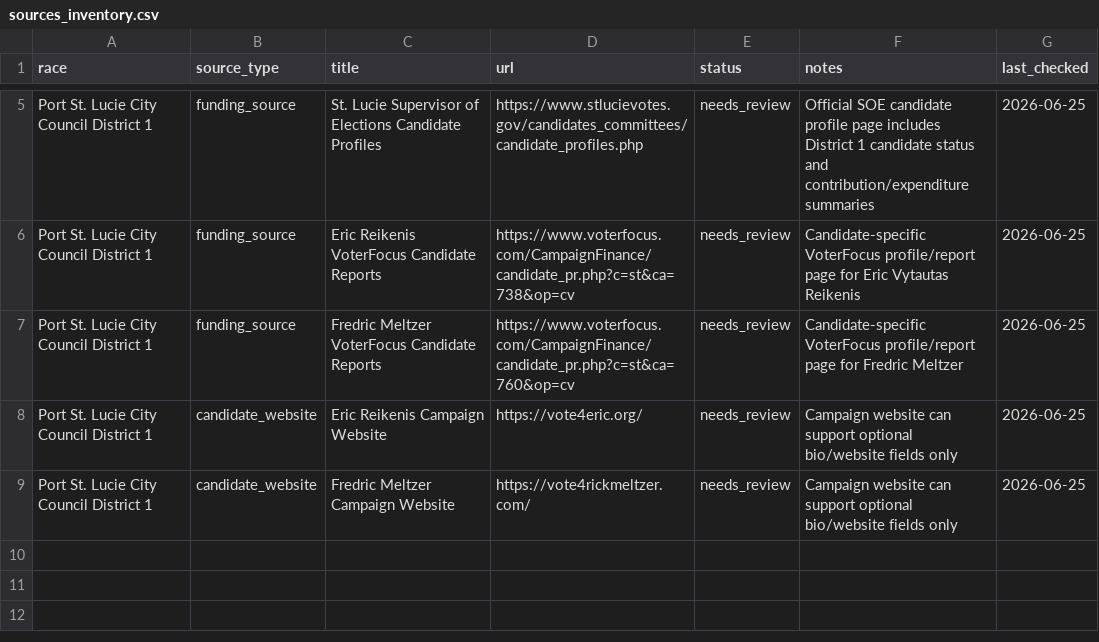
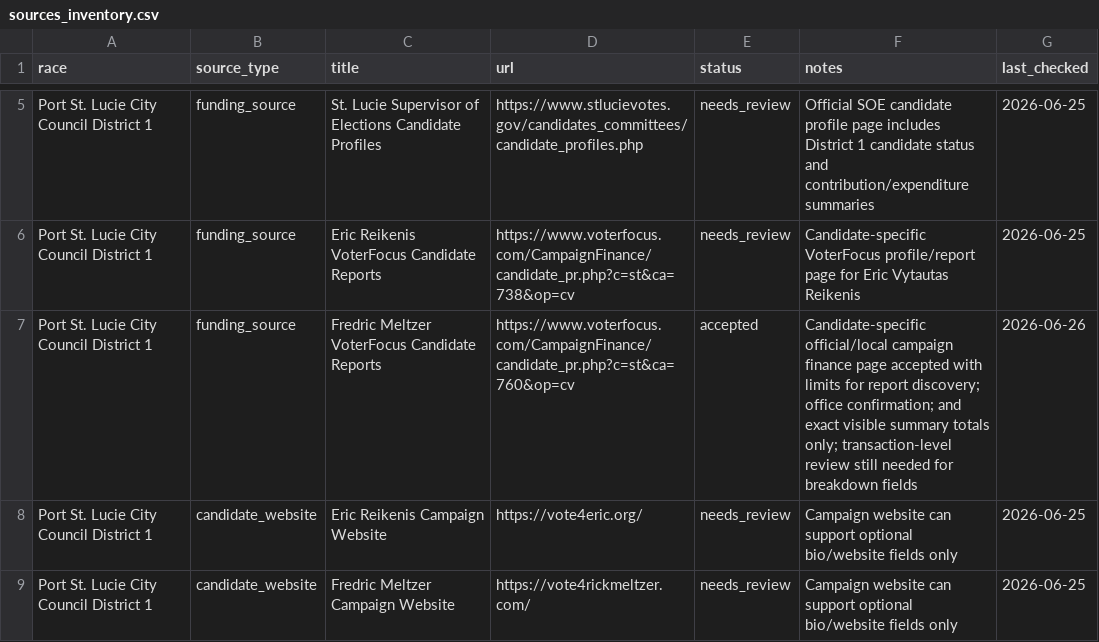
Before and after one commit to joebuttonz4/Udacity, a CSV file: data/real-psl-replacement/sources_inventory.csv, drawn as a sheet; only a part is shown, gaps mark what is left out.

Commit message:
Accept Fredric Meltzer VoterFocus source with limits

```diff
--- a/data/real-psl-replacement/sources_inventory.csv
+++ b/data/real-psl-replacement/sources_inventory.csv
@@ -6,3 +6,3 @@ Port St. Lucie City Council District 1,funding_source,St. Lucie Supervisor of El
 Port St. Lucie City Council District 1,funding_source,Eric Reikenis VoterFocus Candidate Reports,https://www.voterfocus.com/CampaignFinance/candidate_pr.php?c=st&ca=738&op=cv,needs_review,Candidate-specific VoterFocus profile/report page for Eric Vytautas Reikenis,2026-06-25
-Port St. Lucie City Council District 1,funding_source,Fredric Meltzer VoterFocus Candidate Reports,https://www.voterfocus.com/CampaignFinance/candidate_pr.php?c=st&ca=760&op=cv,needs_review,Candidate-specific VoterFocus profile/report page for Fredric Meltzer,2026-06-25
+Port St. Lucie City Council District 1,funding_source,Fredric Meltzer VoterFocus Candidate Reports,https://www.voterfocus.com/CampaignFinance/candidate_pr.php?c=st&ca=760&op=cv,accepted,Candidate-specific official/local campaign finance page accepted with limits for report discovery; office confirmation; and exact visible summary totals only; transaction-level review still needed for breakdown fields,2026-06-26
 Port St. Lucie City Council District 1,candidate_website,Eric Reikenis Campaign Website,https://vote4eric.org/,needs_review,Campaign website can support optional bio/website fields only,2026-06-25
```
Also changed, not shown: 1 other file.
